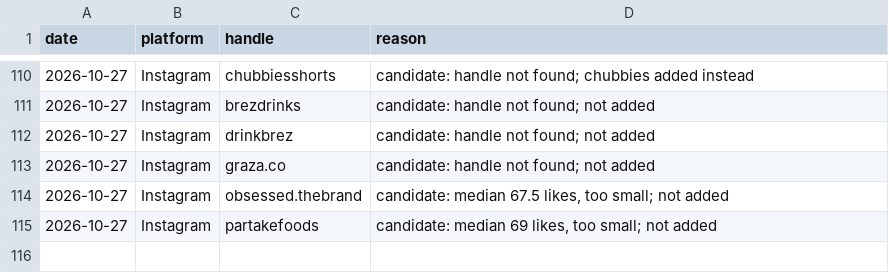
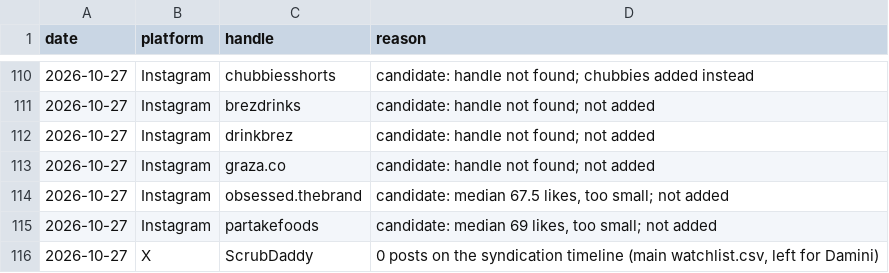
Before and after one commit to daminisolanki1309-netizen/tagadasocials, a TSV file: tagada/feed/handle-failures.tsv, drawn as a sheet; only a part is shown, gaps mark what is left out; the diff names each change by its address in the sheet, - before the commit and + after, or states it on an @@ line.

```diff
--- a/tagada/feed/handle-failures.tsv
+++ b/tagada/feed/handle-failures.tsv
+row 116: 2026-10-27 | X | ScrubDaddy | 0 posts on the syndication timeline (main watchlist.csv, left for Damini)
```
Also changed, not shown: 12 other files.
